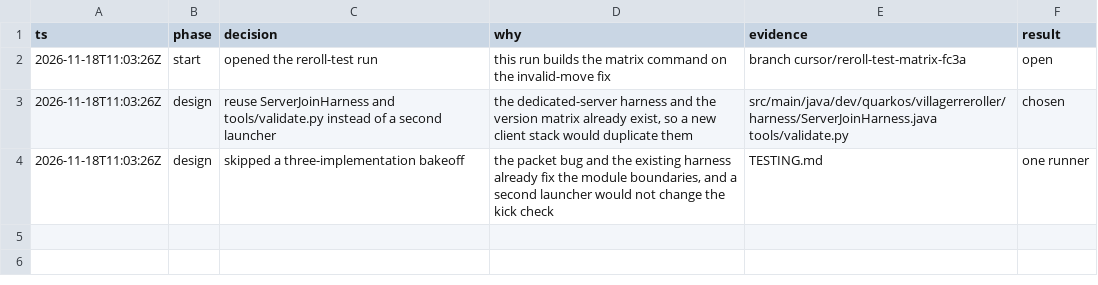
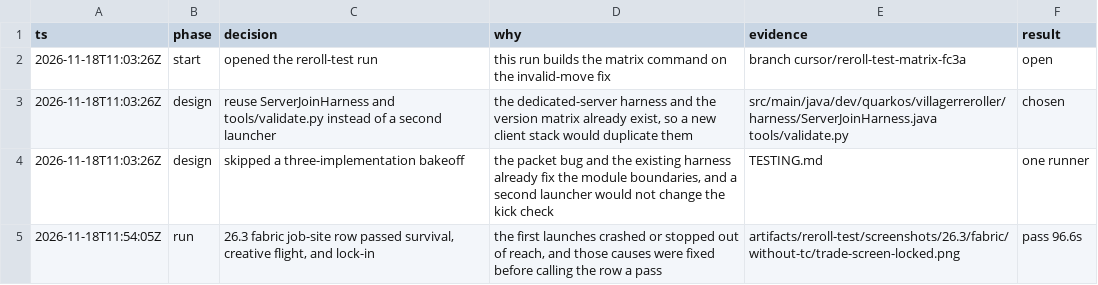
Before and after one commit to QuarkOS/trade-cycling-automator, a TSV file: .audit/reroll-test.tsv, drawn as a sheet; the diff names each change by its address in the sheet, - before the commit and + after, or states it on an @@ line.

```diff
--- a/.audit/reroll-test.tsv
+++ b/.audit/reroll-test.tsv
+row 5: 2026-11-18T11:54:05Z | run | 26.3 fabric job-site row passed survival, creative flight, and lock-in | the first launches crashed or stopped out of reach, and those causes were fixed before calling the row a pass | artifacts/reroll-test/screenshots/26.3/fabric/without-tc/trade-screen-locked.png | pass 96.6s
```
Also changed, not shown: 7 other files.
